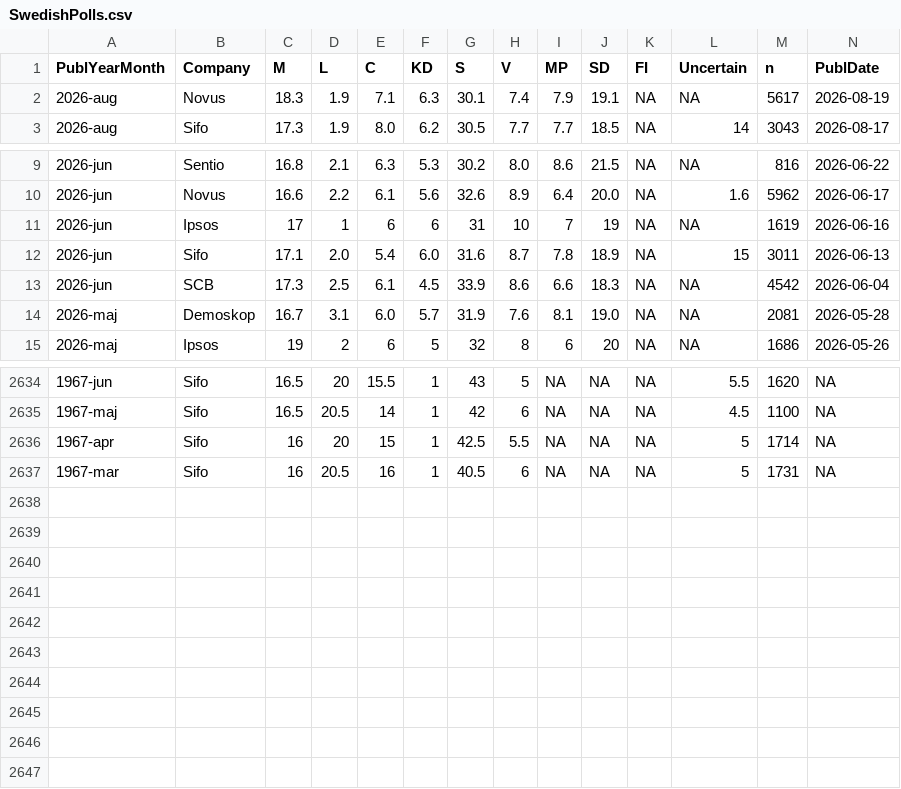
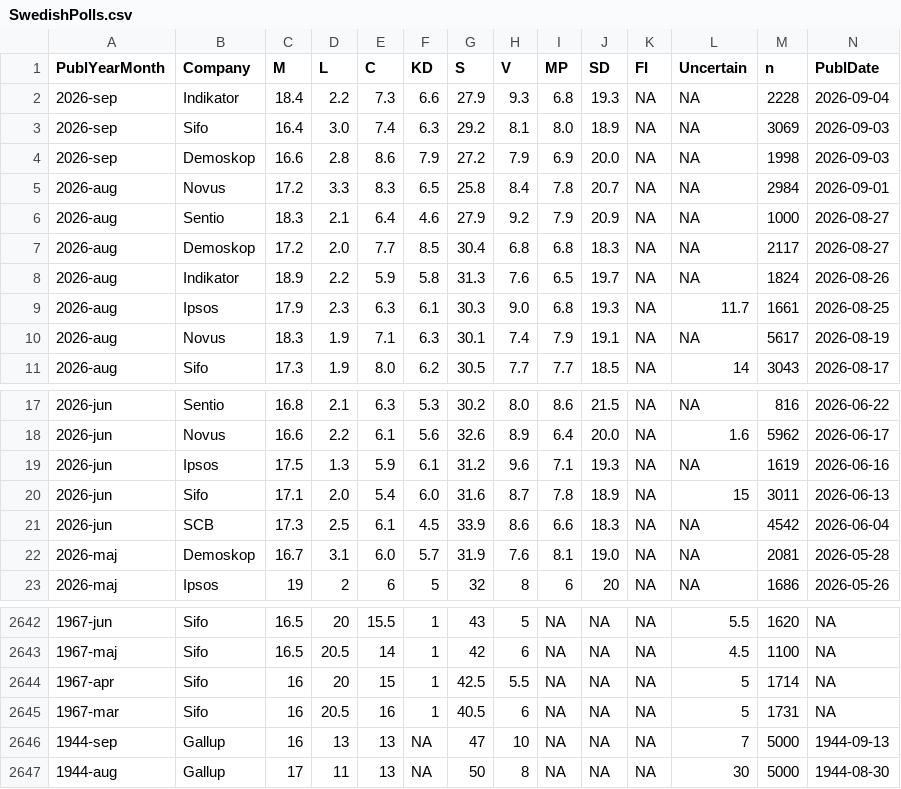
Before and after one commit to willrydh/Into-The-Politicalverse, a CSV file: data/raw/polls/SwedishPolls.csv, drawn as a sheet; only a part is shown, gaps mark what is left out; addresses are those after the commit; rows hold the shown columns only; the diff names each change by its address in the sheet, - before the commit and + after, or states it on an @@ line.

Commit message:
fix: restore polling refresh and verify current source data (#4)
Co-authored-by: William Rydh <williamrydh@gmail.com>

```diff
--- a/data/raw/polls/SwedishPolls.csv
+++ b/data/raw/polls/SwedishPolls.csv
+row 2: 2026-sep | Indikator | 18.4 | 2.2 | 7.3 | 6.6 | 27.9 | 9.3 | 6.8 | 19.3 | NA | NA | 2228 | 2026-09-04
+row 3: 2026-sep | Sifo | 16.4 | 3.0 | 7.4 | 6.3 | 29.2 | 8.1 | 8.0 | 18.9 | NA | NA | 3069 | 2026-09-03
+row 4: 2026-sep | Demoskop | 16.6 | 2.8 | 8.6 | 7.9 | 27.2 | 7.9 | 6.9 | 20.0 | NA | NA | 1998 | 2026-09-03
+row 5: 2026-aug | Novus | 17.2 | 3.3 | 8.3 | 6.5 | 25.8 | 8.4 | 7.8 | 20.7 | NA | NA | 2984 | 2026-09-01
+row 6: 2026-aug | Sentio | 18.3 | 2.1 | 6.4 | 4.6 | 27.9 | 9.2 | 7.9 | 20.9 | NA | NA | 1000 | 2026-08-27
+row 7: 2026-aug | Demoskop | 17.2 | 2.0 | 7.7 | 8.5 | 30.4 | 6.8 | 6.8 | 18.3 | NA | NA | 2117 | 2026-08-27
+row 8: 2026-aug | Indikator | 18.9 | 2.2 | 5.9 | 5.8 | 31.3 | 7.6 | 6.5 | 19.7 | NA | NA | 1824 | 2026-08-26
+row 9: 2026-aug | Ipsos | 17.9 | 2.3 | 6.3 | 6.1 | 30.3 | 9.0 | 6.8 | 19.3 | NA | 11.7 | 1661 | 2026-08-25
-C19 (M): 17
+C19 (M): 17.5
-D19 (L): 1
+D19 (L): 1.3
-E19 (C): 6
+E19 (C): 5.9
-F19 (KD): 6
+F19 (KD): 6.1
-G19 (S): 31
+G19 (S): 31.2
-H19 (V): 10
+H19 (V): 9.6
-I19 (MP): 7
+I19 (MP): 7.1
-J19 (SD): 19
+J19 (SD): 19.3
+row 2646: 1944-sep | Gallup | 16 | 13 | 13 | NA | 47 | 10 | NA | NA | NA | 7 | 5000 | 1944-09-13
+row 2647: 1944-aug | Gallup | 17 | 11 | 13 | NA | 50 | 8 | NA | NA | NA | 30 | 5000 | 1944-08-30
```
Also changed, not shown: 27 other files.
